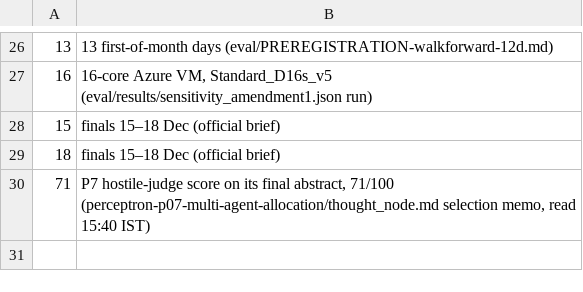
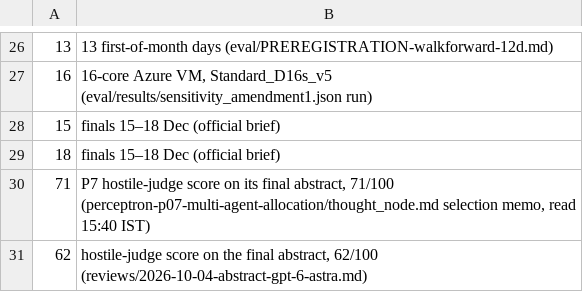
Before and after one commit to imdigitalashish/techfest-2026, a TSV file: perceptron-p06-stat-arb/deliverables/static_numbers.tsv, drawn as a sheet; only a part is shown, gaps mark what is left out; the diff names each change by its address in the sheet, - before the commit and + after, or states it on an @@ line.

```diff
--- a/perceptron-p06-stat-arb/deliverables/static_numbers.tsv
+++ b/perceptron-p06-stat-arb/deliverables/static_numbers.tsv
+row 31: 62 | hostile-judge score on the final abstract, 62/100 (reviews/2026-10-04-abstract-gpt-6-astra.md)
```
Also changed, not shown: perceptron-p06-stat-arb/reviews/ledger.tsv, 16 other files.
